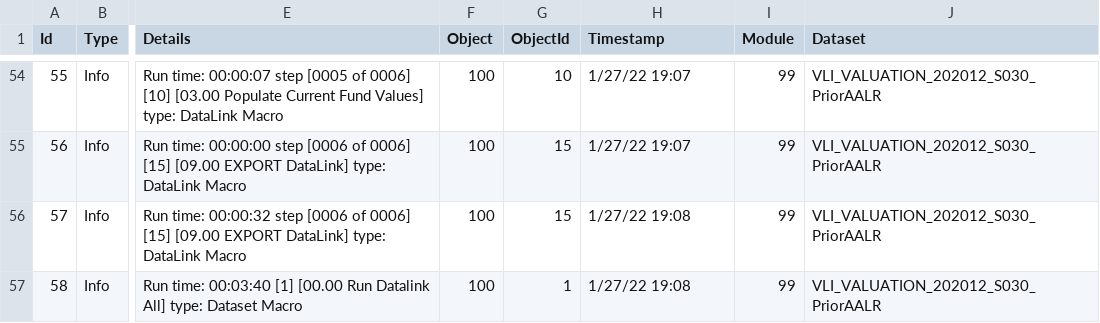
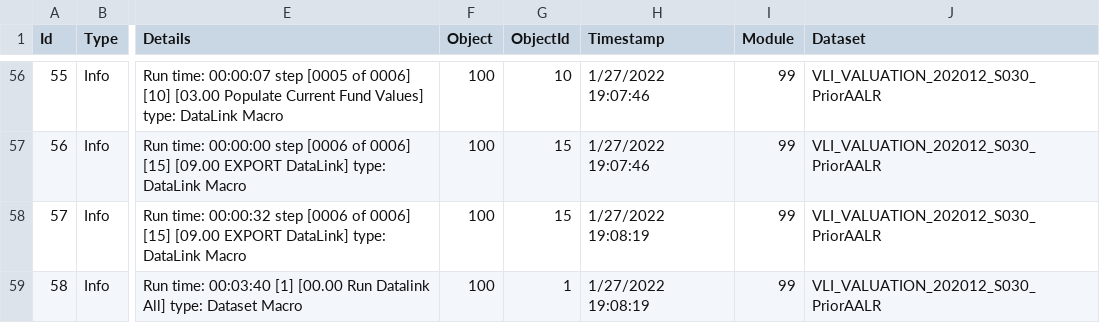
Before and after one commit to cellsummer/Scriptify_VBA, a CSV file: src/temp/log.csv, drawn as a sheet; only a part is shown, gaps mark what is left out; addresses are those after the commit; the diff covers the shown part only; the diff names each change by its address in the sheet, - before the commit and + after, or states it on an @@ line.

```diff
--- a/src/temp/log.csv
+++ b/src/temp/log.csv
-H56:H57 (Timestamp): 1/27/22 19:07
+H56:H57 (Timestamp): 1/27/2022 19:07:46
-H58:H59 (Timestamp): 1/27/22 19:08
+H58:H59 (Timestamp): 1/27/2022 19:08:19
```
Also changed, not shown: 2 added rows and 52 edited cells elsewhere in this file.
